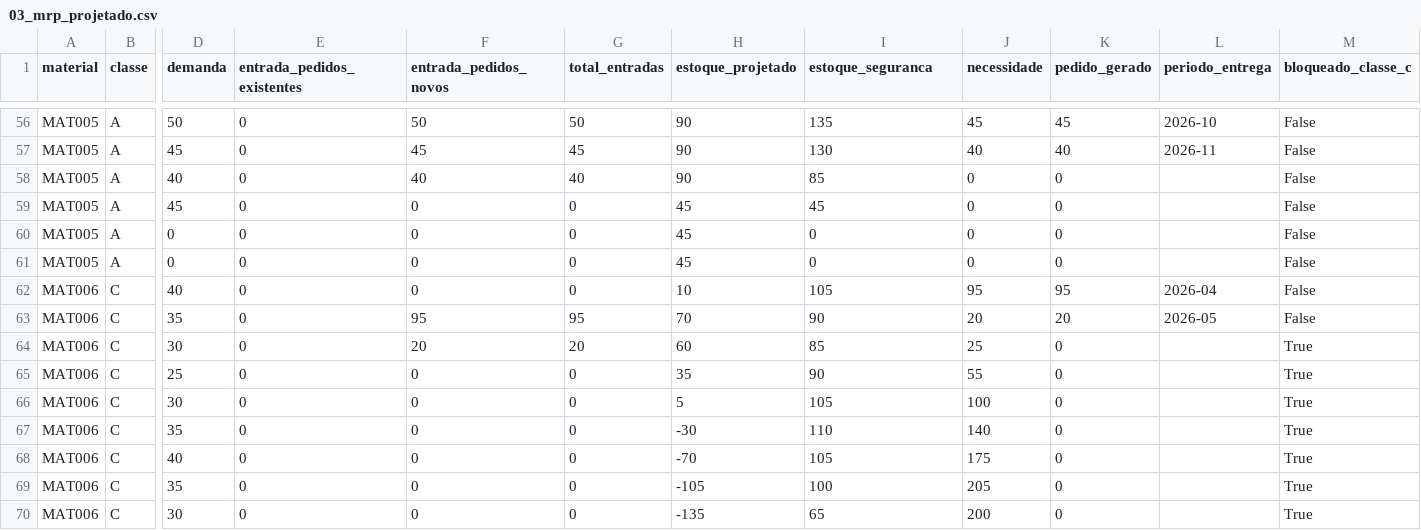
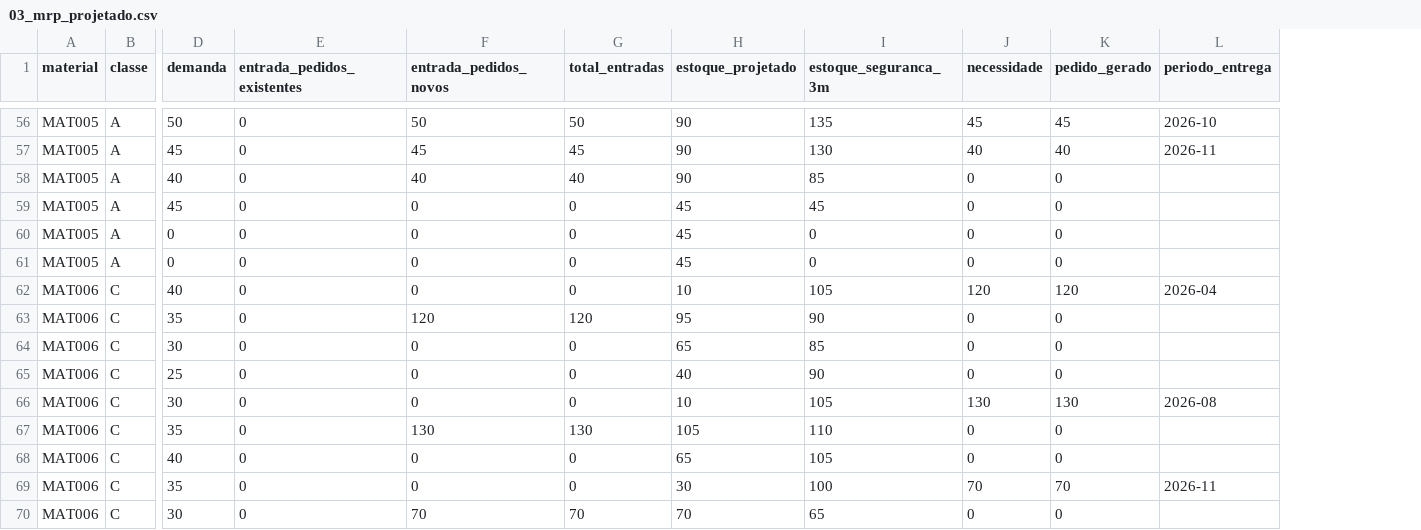
Before and after one commit to vinerick-del/mrp, a CSV file: output/03_mrp_projetado.csv, drawn as a sheet; only a part is shown, gaps mark what is left out; the diff covers the shown part only; the diff names each change by its address in the sheet, - before the commit and + after, or states it on an @@ line.

```diff
--- a/output/03_mrp_projetado.csv
+++ b/output/03_mrp_projetado.csv
-column M (bloqueado_classe_c), rows 56-70: False | False | False | False | False | False | False | False | True | True | True | True | True | True | True
-I1: estoque_seguranca
+I1: estoque_seguranca_3m
-J62 (necessidade): 95
+J62 (necessidade): 120
-K62 (pedido_gerado): 95
+K62 (pedido_gerado): 120
-F63 (entrada_pedidos_novos): 95
+F63 (entrada_pedidos_novos): 120
-G63 (total_entradas): 95
+G63 (total_entradas): 120
-H63 (estoque_projetado): 70
+H63 (estoque_projetado): 95
-J63 (necessidade): 20
+J63 (necessidade): 0
-K63 (pedido_gerado): 20
+K63 (pedido_gerado): 0
-L63 (periodo_entrega): 2026-05
+L63 (periodo_entrega): (empty)
-F64 (entrada_pedidos_novos): 20
+F64 (entrada_pedidos_novos): 0
-G64 (total_entradas): 20
+G64 (total_entradas): 0
-H64 (estoque_projetado): 60
+H64 (estoque_projetado): 65
-J64 (necessidade): 25
+J64 (necessidade): 0
-H65 (estoque_projetado): 35
+H65 (estoque_projetado): 40
-J65 (necessidade): 55
+J65 (necessidade): 0
-H66 (estoque_projetado): 5
+H66 (estoque_projetado): 10
-J66 (necessidade): 100
+J66 (necessidade): 130
-K66 (pedido_gerado): 0
+K66 (pedido_gerado): 130
-L66 (periodo_entrega): (empty)
+L66 (periodo_entrega): 2026-08
-F67 (entrada_pedidos_novos): 0
+F67 (entrada_pedidos_novos): 130
-G67 (total_entradas): 0
+G67 (total_entradas): 130
-H67 (estoque_projetado): -30
+H67 (estoque_projetado): 105
-J67 (necessidade): 140
+J67 (necessidade): 0
-H68 (estoque_projetado): -70
+H68 (estoque_projetado): 65
-J68 (necessidade): 175
+J68 (necessidade): 0
-H69 (estoque_projetado): -105
+H69 (estoque_projetado): 30
-J69 (necessidade): 205
+J69 (necessidade): 70
-K69 (pedido_gerado): 0
+K69 (pedido_gerado): 70
-L69 (periodo_entrega): (empty)
+L69 (periodo_entrega): 2026-11
-F70 (entrada_pedidos_novos): 0
+F70 (entrada_pedidos_novos): 70
-G70 (total_entradas): 0
+G70 (total_entradas): 70
-H70 (estoque_projetado): -135
+H70 (estoque_projetado): 70
-J70 (necessidade): 200
+J70 (necessidade): 0
```
Also changed, not shown: 85 edited cells elsewhere in this file, output/04_pedidos_compra.csv, output/05_rateio_final.csv, 2 other files.
